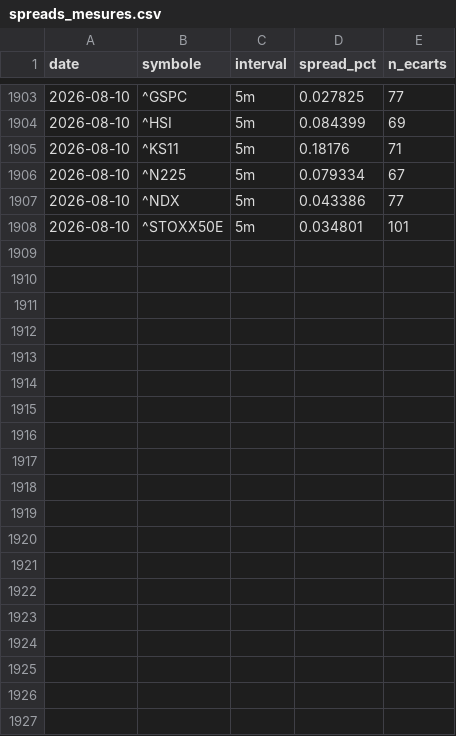
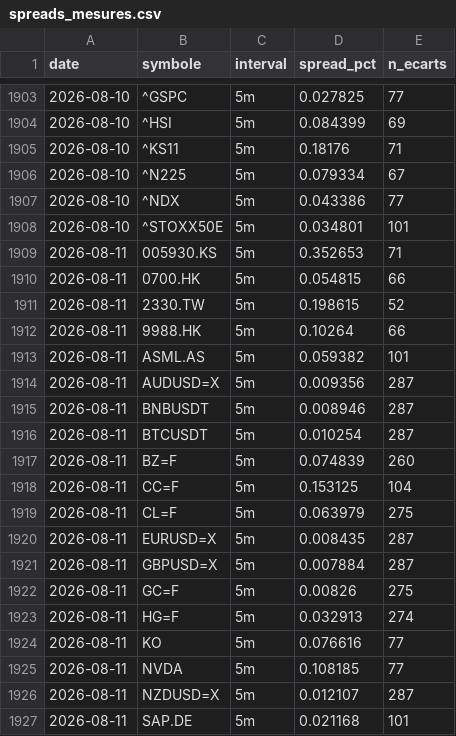
Before and after one commit to David-GNLF/marketlab, a CSV file: data_local/spreads_mesures.csv, drawn as a sheet; only a part is shown, gaps mark what is left out; the diff covers the shown part only; the diff names each change by its address in the sheet, - before the commit and + after, or states it on an @@ line.

```diff
--- a/data_local/spreads_mesures.csv
+++ b/data_local/spreads_mesures.csv
+row 1909: 2026-08-11 | 005930.KS | 5m | 0.352653 | 71
+row 1910: 2026-08-11 | 0700.HK | 5m | 0.054815 | 66
+row 1911: 2026-08-11 | 2330.TW | 5m | 0.198615 | 52
+row 1912: 2026-08-11 | 9988.HK | 5m | 0.10264 | 66
+row 1913: 2026-08-11 | ASML.AS | 5m | 0.059382 | 101
+row 1914: 2026-08-11 | AUDUSD=X | 5m | 0.009356 | 287
+row 1915: 2026-08-11 | BNBUSDT | 5m | 0.008946 | 287
+row 1916: 2026-08-11 | BTCUSDT | 5m | 0.010254 | 287
+row 1917: 2026-08-11 | BZ=F | 5m | 0.074839 | 260
+row 1918: 2026-08-11 | CC=F | 5m | 0.153125 | 104
+row 1919: 2026-08-11 | CL=F | 5m | 0.063979 | 275
+row 1920: 2026-08-11 | EURUSD=X | 5m | 0.008435 | 287
+row 1921: 2026-08-11 | GBPUSD=X | 5m | 0.007884 | 287
+row 1922: 2026-08-11 | GC=F | 5m | 0.00826 | 275
+row 1923: 2026-08-11 | HG=F | 5m | 0.032913 | 274
+row 1924: 2026-08-11 | KO | 5m | 0.076616 | 77
+row 1925: 2026-08-11 | NVDA | 5m | 0.108185 | 77
+row 1926: 2026-08-11 | NZDUSD=X | 5m | 0.012107 | 287
+row 1927: 2026-08-11 | SAP.DE | 5m | 0.021168 | 101
```
Also changed, not shown: 15 added rows elsewhere in this file, data_local/journal_chaine.csv, data_local/sauts_mesures.csv, 8 other files.
